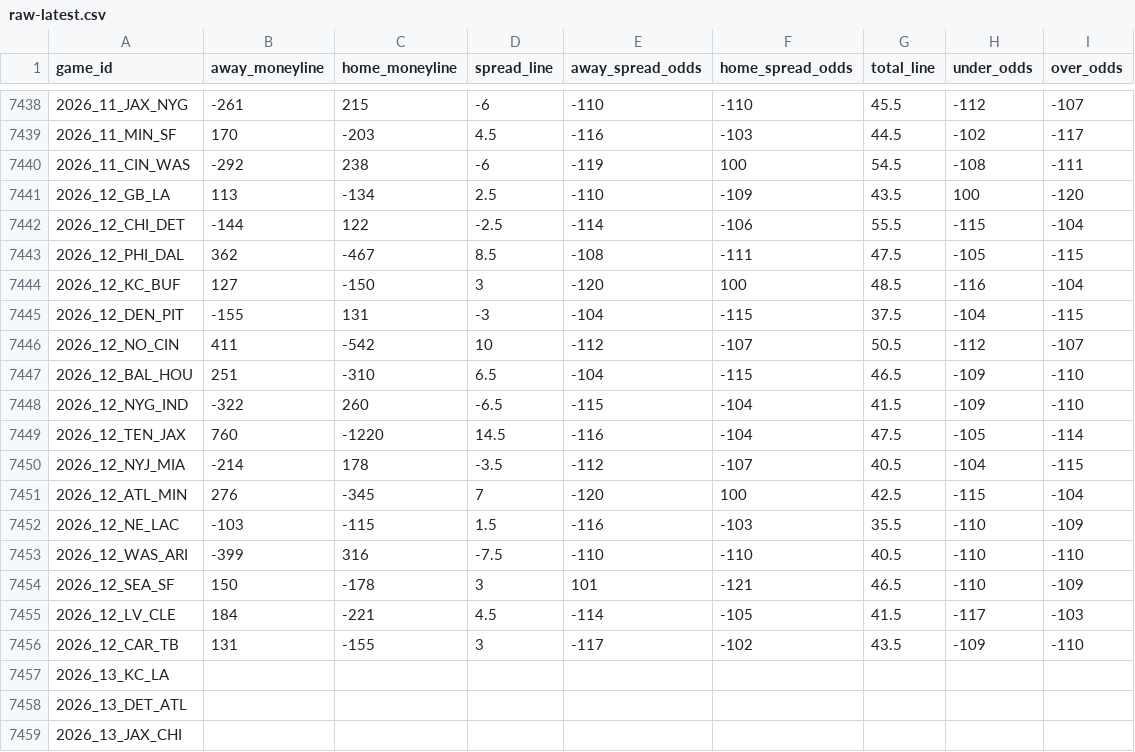
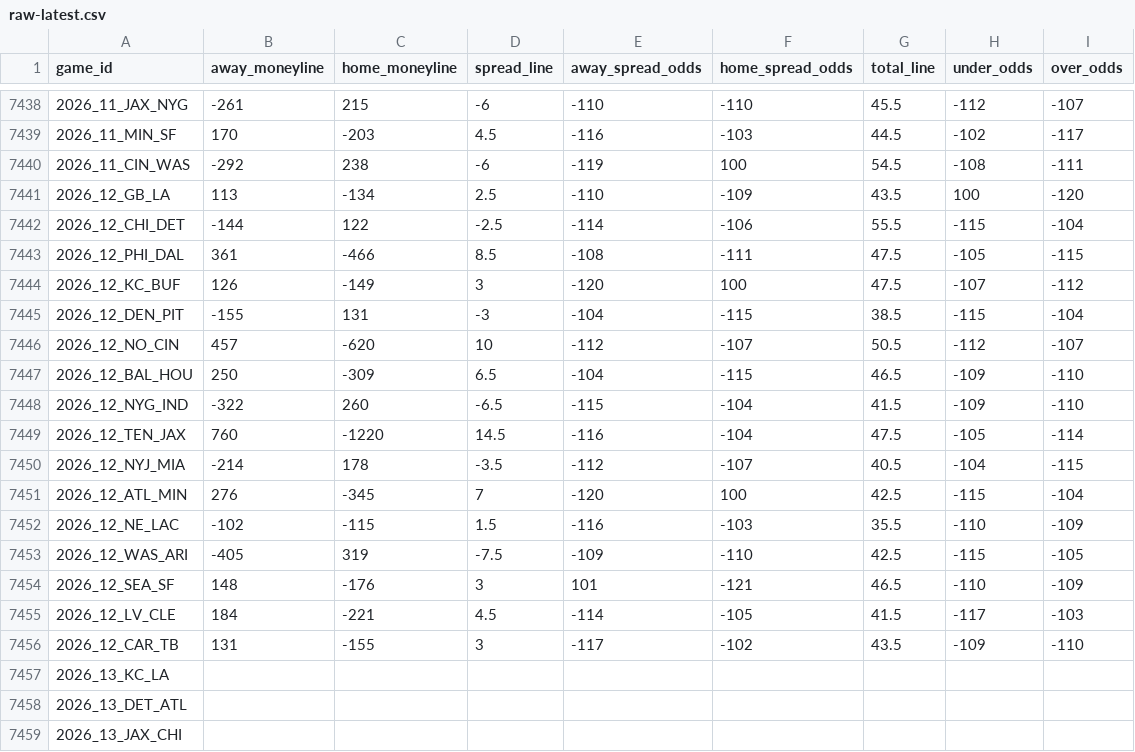
Before and after one commit to Lolindhir/fantasy-app, a CSV file: data-source/providers/nflverse/schedule-odds/raw-latest.csv, drawn as a sheet; only a part is shown, gaps mark what is left out.

```diff
--- a/data-source/providers/nflverse/schedule-odds/raw-latest.csv
+++ b/data-source/providers/nflverse/schedule-odds/raw-latest.csv
@@ -7442,7 +7442,7 @@ game_id,away_moneyline,home_moneyline,spread_line,away_spread_odds,home_spread_o
 2026_12_CHI_DET,-144,122,-2.5,-114,-106,55.5,-115,-104
-2026_12_PHI_DAL,362,-467,8.5,-108,-111,47.5,-105,-115
-2026_12_KC_BUF,127,-150,3,-120,100,48.5,-116,-104
-2026_12_DEN_PIT,-155,131,-3,-104,-115,37.5,-104,-115
-2026_12_NO_CIN,411,-542,10,-112,-107,50.5,-112,-107
-2026_12_BAL_HOU,251,-310,6.5,-104,-115,46.5,-109,-110
+2026_12_PHI_DAL,361,-466,8.5,-108,-111,47.5,-105,-115
+2026_12_KC_BUF,126,-149,3,-120,100,47.5,-107,-112
+2026_12_DEN_PIT,-155,131,-3,-104,-115,38.5,-115,-104
+2026_12_NO_CIN,457,-620,10,-112,-107,50.5,-112,-107
+2026_12_BAL_HOU,250,-309,6.5,-104,-115,46.5,-109,-110
 2026_12_NYG_IND,-322,260,-6.5,-115,-104,41.5,-109,-110
@@ -7451,5 +7451,5 @@ game_id,away_moneyline,home_moneyline,spread_line,away_spread_odds,home_spread_o
 2026_12_ATL_MIN,276,-345,7,-120,100,42.5,-115,-104
-2026_12_NE_LAC,-103,-115,1.5,-116,-103,35.5,-110,-109
-2026_12_WAS_ARI,-399,316,-7.5,-110,-110,40.5,-110,-110
-2026_12_SEA_SF,150,-178,3,101,-121,46.5,-110,-109
+2026_12_NE_LAC,-102,-115,1.5,-116,-103,35.5,-110,-109
+2026_12_WAS_ARI,-405,319,-7.5,-109,-110,42.5,-115,-105
+2026_12_SEA_SF,148,-176,3,101,-121,46.5,-110,-109
 2026_12_LV_CLE,184,-221,4.5,-114,-105,41.5,-117,-103
```
Also changed, not shown: 1 other file.
